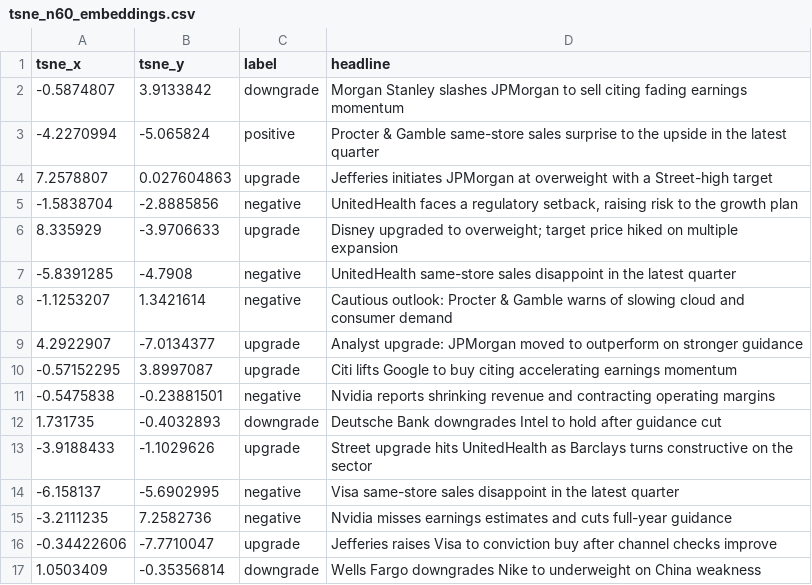
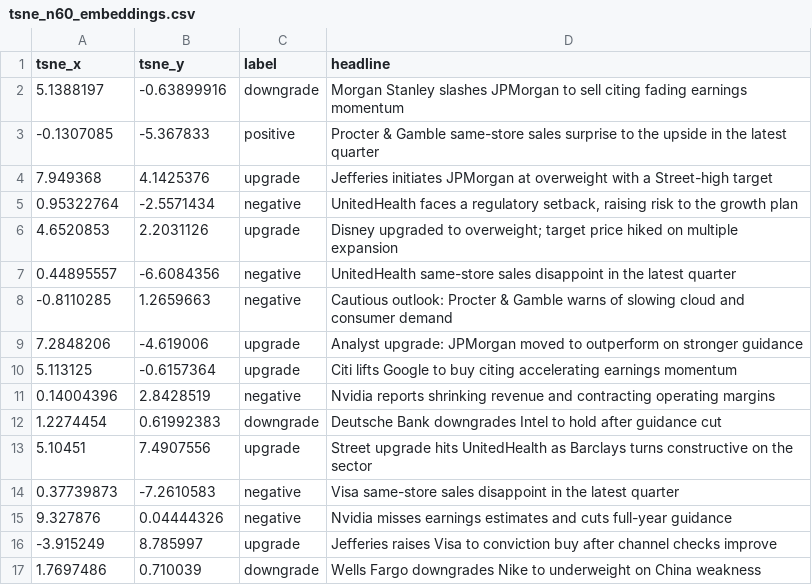
Before and after one commit to jayraval0/comp560project, a CSV file: models/tsne_n60_embeddings.csv, drawn as a sheet; only a part is shown; the diff covers the shown part only.

```diff
--- a/models/tsne_n60_embeddings.csv
+++ b/models/tsne_n60_embeddings.csv
@@ -1,17 +1,17 @@
 tsne_x,tsne_y,label,headline
--0.5874807,3.9133842,downgrade,Morgan Stanley slashes JPMorgan to sell citing fading earnings momentum
--4.2270994,-5.065824,positive,Procter & Gamble same-store sales surprise to the upside in the latest quarter
-7.2578807,0.027604863,upgrade,Jefferies initiates JPMorgan at overweight with a Street-high target
--1.5838704,-2.8885856,negative,"UnitedHealth faces a regulatory setback, raising risk to the growth plan"
-8.335929,-3.9706633,upgrade,Disney upgraded to overweight; target price hiked on multiple expansion
--5.8391285,-4.7908,negative,UnitedHealth same-store sales disappoint in the latest quarter
--1.1253207,1.3421614,negative,Cautious outlook: Procter & Gamble warns of slowing cloud and consumer demand
-4.2922907,-7.0134377,upgrade,Analyst upgrade: JPMorgan moved to outperform on stronger guidance
--0.57152295,3.8997087,upgrade,Citi lifts Google to buy citing accelerating earnings momentum
--0.5475838,-0.23881501,negative,Nvidia reports shrinking revenue and contracting operating margins
-1.731735,-0.4032893,downgrade,Deutsche Bank downgrades Intel to hold after guidance cut
--3.9188433,-1.1029626,upgrade,Street upgrade hits UnitedHealth as Barclays turns constructive on the sector
--6.158137,-5.6902995,negative,Visa same-store sales disappoint in the latest quarter
--3.2111235,7.2582736,negative,Nvidia misses earnings estimates and cuts full-year guidance
--0.34422606,-7.7710047,upgrade,Jefferies raises Visa to conviction buy after channel checks improve
-1.0503409,-0.35356814,downgrade,Wells Fargo downgrades Nike to underweight on China weakness
+5.1388197,-0.63899916,downgrade,Morgan Stanley slashes JPMorgan to sell citing fading earnings momentum
+-0.1307085,-5.367833,positive,Procter & Gamble same-store sales surprise to the upside in the latest quarter
+7.949368,4.1425376,upgrade,Jefferies initiates JPMorgan at overweight with a Street-high target
+0.95322764,-2.5571434,negative,"UnitedHealth faces a regulatory setback, raising risk to the growth plan"
+4.6520853,2.2031126,upgrade,Disney upgraded to overweight; target price hiked on multiple expansion
+0.44895557,-6.6084356,negative,UnitedHealth same-store sales disappoint in the latest quarter
+-0.8110285,1.2659663,negative,Cautious outlook: Procter & Gamble warns of slowing cloud and consumer demand
+7.2848206,-4.619006,upgrade,Analyst upgrade: JPMorgan moved to outperform on stronger guidance
+5.113125,-0.6157364,upgrade,Citi lifts Google to buy citing accelerating earnings momentum
+0.14004396,2.8428519,negative,Nvidia reports shrinking revenue and contracting operating margins
+1.2274454,0.61992383,downgrade,Deutsche Bank downgrades Intel to hold after guidance cut
+5.10451,7.4907556,upgrade,Street upgrade hits UnitedHealth as Barclays turns constructive on the sector
+0.37739873,-7.2610583,negative,Visa same-store sales disappoint in the latest quarter
+9.327876,0.04444326,negative,Nvidia misses earnings estimates and cuts full-year guidance
+-3.915249,8.785997,upgrade,Jefferies raises Visa to conviction buy after channel checks improve
+1.7697486,0.710039,downgrade,Wells Fargo downgrades Nike to underweight on China weakness
```
Also changed, not shown: 88 edited cells elsewhere in this file, models/tsne_n120_embeddings.csv, models/tsne_n180_embeddings.csv, 6 other files.
